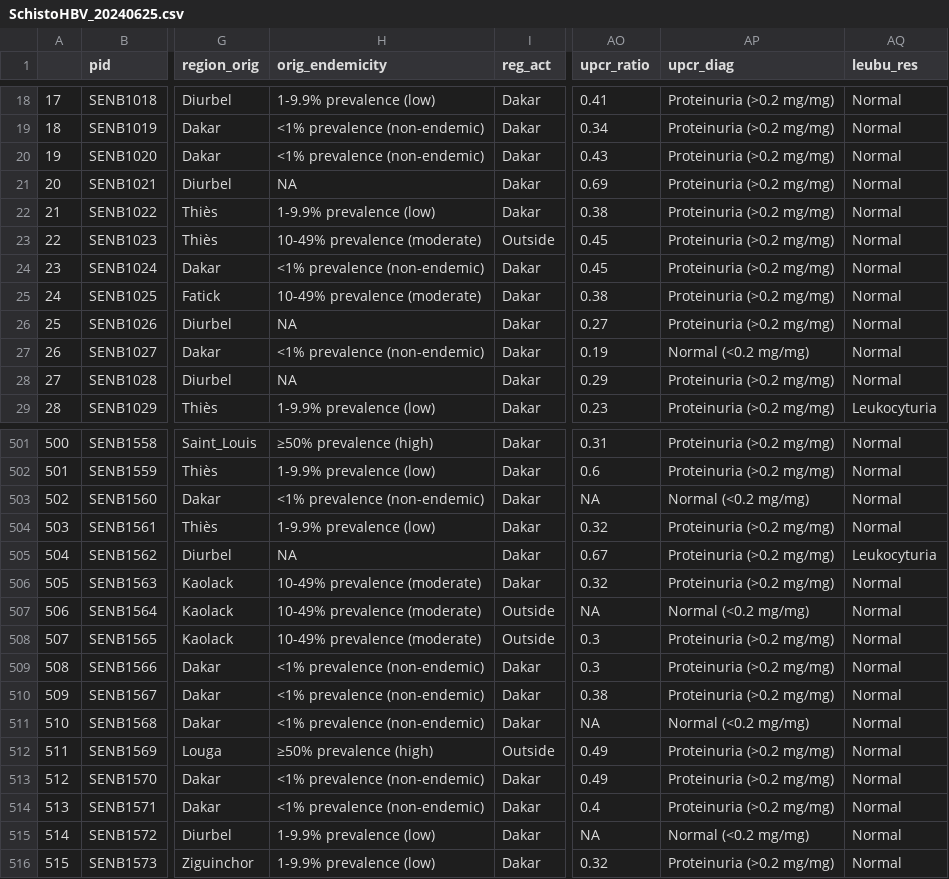
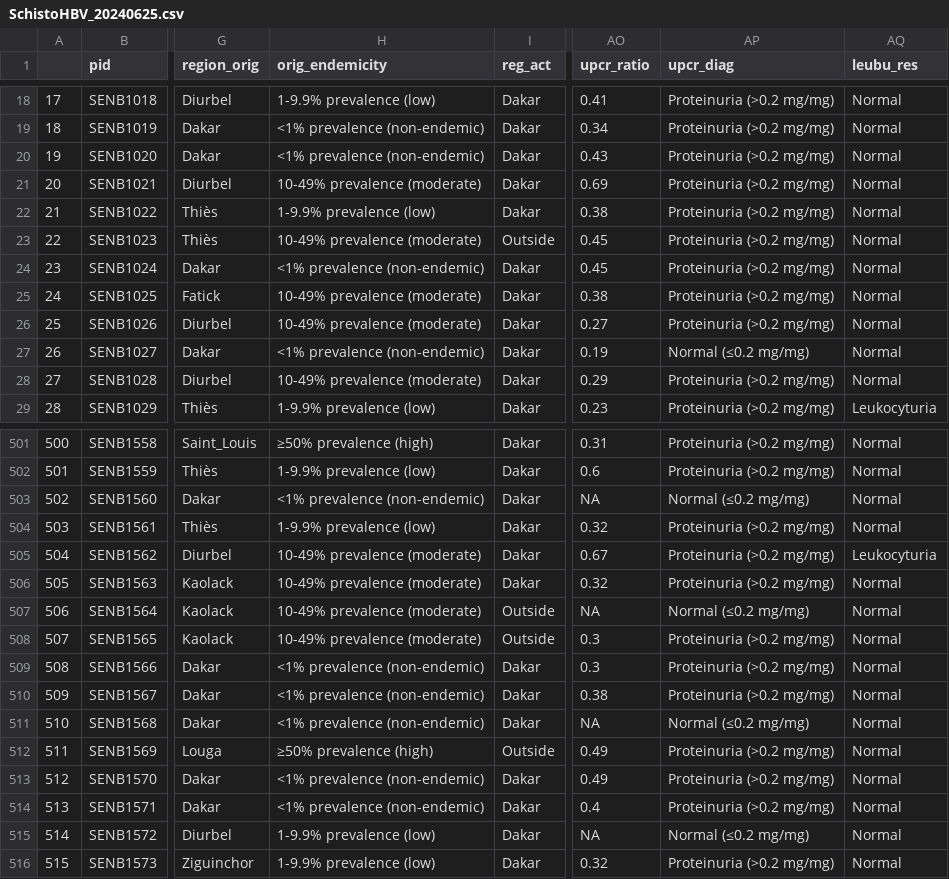
Before and after one commit to maxgurtler/SchistoHBV, a CSV file: SchistoHBV_20240625.csv, drawn as a sheet; only a part is shown, gaps mark what is left out; the diff covers the shown part only; the diff names each change by its address in the sheet, - before the commit and + after, or states it on an @@ line.

```diff
--- a/SchistoHBV_20240625.csv
+++ b/SchistoHBV_20240625.csv
-H21 (orig_endemicity): NA
+H21 (orig_endemicity): 10-49% prevalence (moderate)
-H26 (orig_endemicity): NA
+H26 (orig_endemicity): 10-49% prevalence (moderate)
-AP27 (upcr_diag): Normal (<0.2 mg/mg)
+AP27 (upcr_diag): Normal (≤0.2 mg/mg)
-H28 (orig_endemicity): NA
+H28 (orig_endemicity): 10-49% prevalence (moderate)
-AP503 (upcr_diag): Normal (<0.2 mg/mg)
+AP503 (upcr_diag): Normal (≤0.2 mg/mg)
-H505 (orig_endemicity): NA
+H505 (orig_endemicity): 10-49% prevalence (moderate)
-AP507 (upcr_diag): Normal (<0.2 mg/mg)
+AP507 (upcr_diag): Normal (≤0.2 mg/mg)
-AP511 (upcr_diag): Normal (<0.2 mg/mg)
+AP511 (upcr_diag): Normal (≤0.2 mg/mg)
-AP515 (upcr_diag): Normal (<0.2 mg/mg)
+AP515 (upcr_diag): Normal (≤0.2 mg/mg)
```
Also changed, not shown: 57 edited cells elsewhere in this file, 8 other files.
